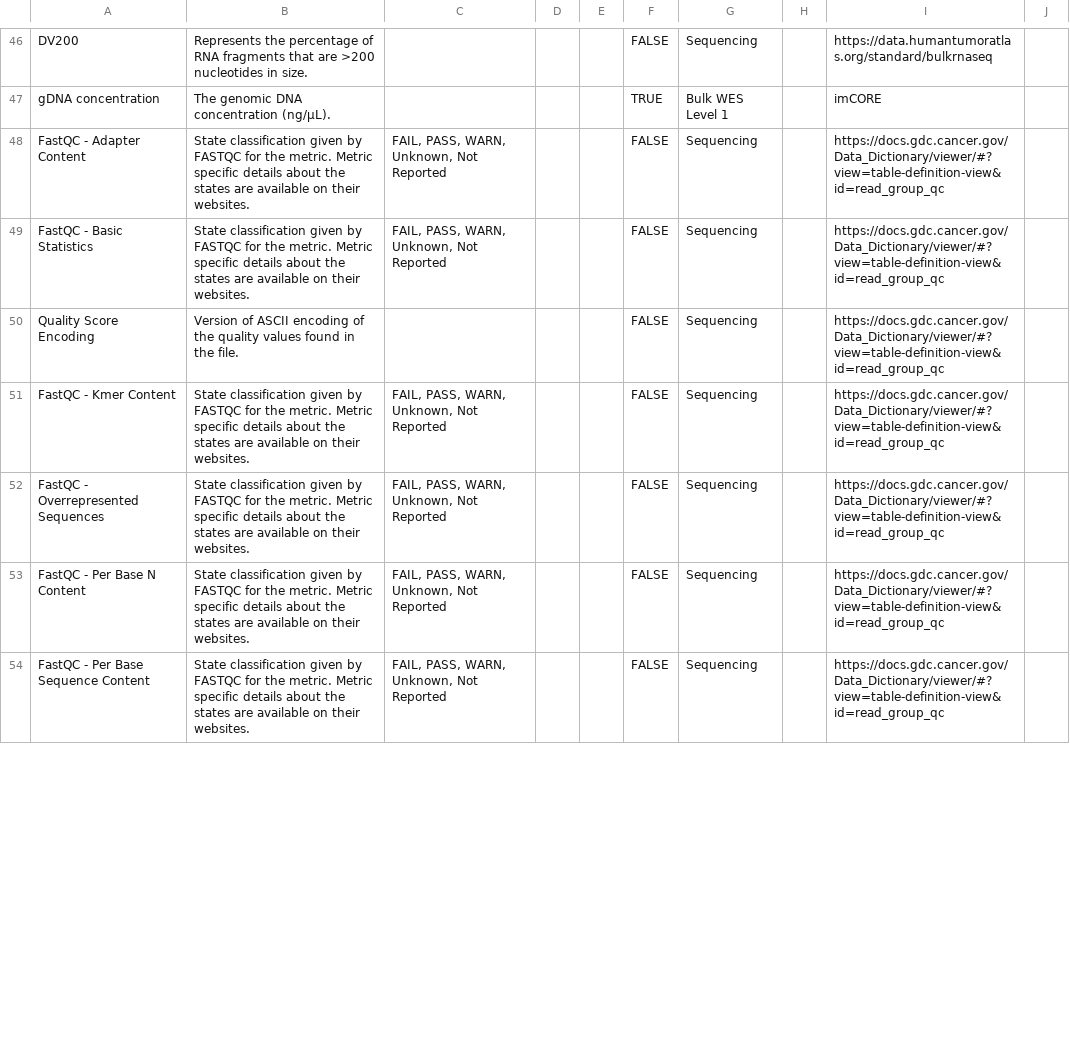
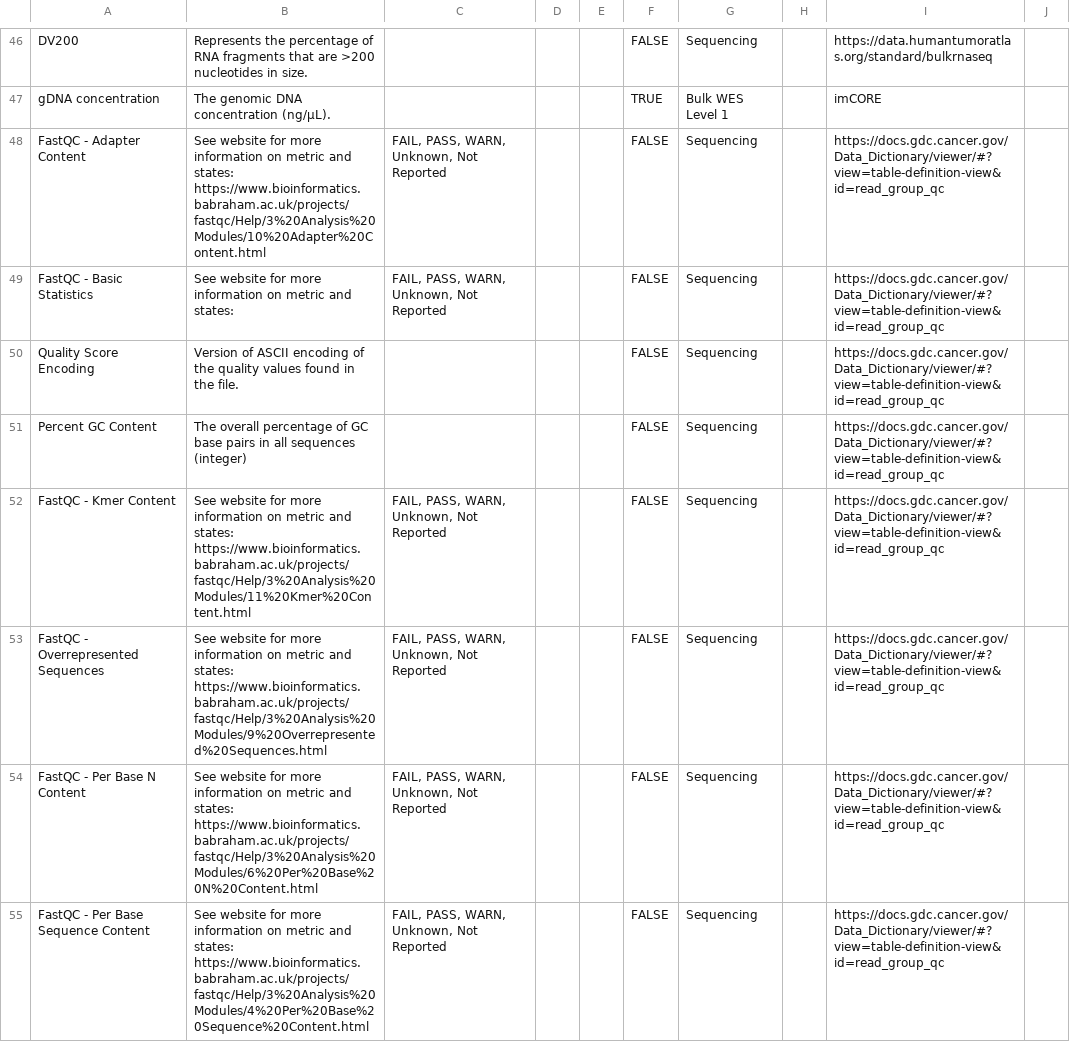
Before and after one commit to imCORE-DCC/data_model, a CSV file: imcore.model.csv, drawn as a sheet; only a part is shown, gaps mark what is left out; the diff covers the shown part only.

Commit message:
Update data model with minor changes

```diff
--- a/imcore.model.csv
+++ b/imcore.model.csv
@@ -47,8 +47,9 @@ DV200,Represents the percentage of RNA fragments that are >200 nucleotides in si
 gDNA concentration,The genomic DNA concentration (ng/µL).,,,,TRUE,Bulk WES Level 1,,imCORE,
-FastQC - Adapter Content,State classification given by FASTQC for the metric. Metric specific details about the states are available on their websites.,"FAIL, PASS, WARN, Unknown, Not Reported",,,FALSE,Sequencing,,https://docs.gdc.cancer.gov/Data_Dictionary/viewer/#?view=table-definition-view&id=read_group_qc,
-FastQC - Basic Statistics,State classification given by FASTQC for the metric. Metric specific details about the states are available on their websites.,"FAIL, PASS, WARN, Unknown, Not Reported",,,FALSE,Sequencing,,https://docs.gdc.cancer.gov/Data_Dictionary/viewer/#?view=table-definition-view&id=read_group_qc,
+FastQC - Adapter Content,See website for more information on metric and states: https://www.bioinformatics.babraham.ac.uk/projects/fastqc/Help/3%20Analysis%20Modules/10%20Adapter%20Content.html,"FAIL, PASS, WARN, Unknown, Not Reported",,,FALSE,Sequencing,,https://docs.gdc.cancer.gov/Data_Dictionary/viewer/#?view=table-definition-view&id=read_group_qc,
+FastQC - Basic Statistics,See website for more information on metric and states:,"FAIL, PASS, WARN, Unknown, Not Reported",,,FALSE,Sequencing,,https://docs.gdc.cancer.gov/Data_Dictionary/viewer/#?view=table-definition-view&id=read_group_qc,
 Quality Score Encoding,Version of ASCII encoding of the quality values found in the file.,,,,FALSE,Sequencing,,https://docs.gdc.cancer.gov/Data_Dictionary/viewer/#?view=table-definition-view&id=read_group_qc,
-FastQC - Kmer Content,State classification given by FASTQC for the metric. Metric specific details about the states are available on their websites.,"FAIL, PASS, WARN, Unknown, Not Reported",,,FALSE,Sequencing,,https://docs.gdc.cancer.gov/Data_Dictionary/viewer/#?view=table-definition-view&id=read_group_qc,
-FastQC - Overrepresented Sequences,State classification given by FASTQC for the metric. Metric specific details about the states are available on their websites.,"FAIL, PASS, WARN, Unknown, Not Reported",,,FALSE,Sequencing,,https://docs.gdc.cancer.gov/Data_Dictionary/viewer/#?view=table-definition-view&id=read_group_qc,
-FastQC - Per Base N Content,State classification given by FASTQC for the metric. Metric specific details about the states are available on their websites.,"FAIL, PASS, WARN, Unknown, Not Reported",,,FALSE,Sequencing,,https://docs.gdc.cancer.gov/Data_Dictionary/viewer/#?view=table-definition-view&id=read_group_qc,
-FastQC - Per Base Sequence Content,State classification given by FASTQC for the metric. Metric specific details about the states are available on their websites.,"FAIL, PASS, WARN, Unknown, Not Reported",,,FALSE,Sequencing,,https://docs.gdc.cancer.gov/Data_Dictionary/viewer/#?view=table-definition-view&id=read_group_qc,
+Percent GC Content,The overall percentage of GC base pairs in all sequences (integer),,,,FALSE,Sequencing,,https://docs.gdc.cancer.gov/Data_Dictionary/viewer/#?view=table-definition-view&id=read_group_qc,
+FastQC - Kmer Content,See website for more information on metric and states: https://www.bioinformatics.babraham.ac.uk/projects/fastqc/Help/3%20Analysis%20Modules/11%20Kmer%20Content.html,"FAIL, PASS, WARN, Unknown, Not Reported",,,FALSE,Sequencing,,https://docs.gdc.cancer.gov/Data_Dictionary/viewer/#?view=table-definition-view&id=read_group_qc,
+FastQC - Overrepresented Sequences,See website for more information on metric and states: https://www.bioinformatics.babraham.ac.uk/projects/fastqc/Help/3%20Analysis%20Modules/9%20Overrepresented%20Sequences.html,"FAIL, PASS, WARN, Unknown, Not Reported",,,FALSE,Sequencing,,https://docs.gdc.cancer.gov/Data_Dictionary/viewer/#?view=table-definition-view&id=read_group_qc,
+FastQC - Per Base N Content,See website for more information on metric and states: https://www.bioinformatics.babraham.ac.uk/projects/fastqc/Help/3%20Analysis%20Modules/6%20Per%20Base%20N%20Content.html,"FAIL, PASS, WARN, Unknown, Not Reported",,,FALSE,Sequencing,,https://docs.gdc.cancer.gov/Data_Dictionary/viewer/#?view=table-definition-view&id=read_group_qc,
+FastQC - Per Base Sequence Content,See website for more information on metric and states: https://www.bioinformatics.babraham.ac.uk/projects/fastqc/Help/3%20Analysis%20Modules/4%20Per%20Base%20Sequence%20Content.html,"FAIL, PASS, WARN, Unknown, Not Reported",,,FALSE,Sequencing,,https://docs.gdc.cancer.gov/Data_Dictionary/viewer/#?view=table-definition-view&id=read_group_qc,
```
Also changed, not shown: 1 removed row and 11 edited cells elsewhere in this file, 1 other file.
